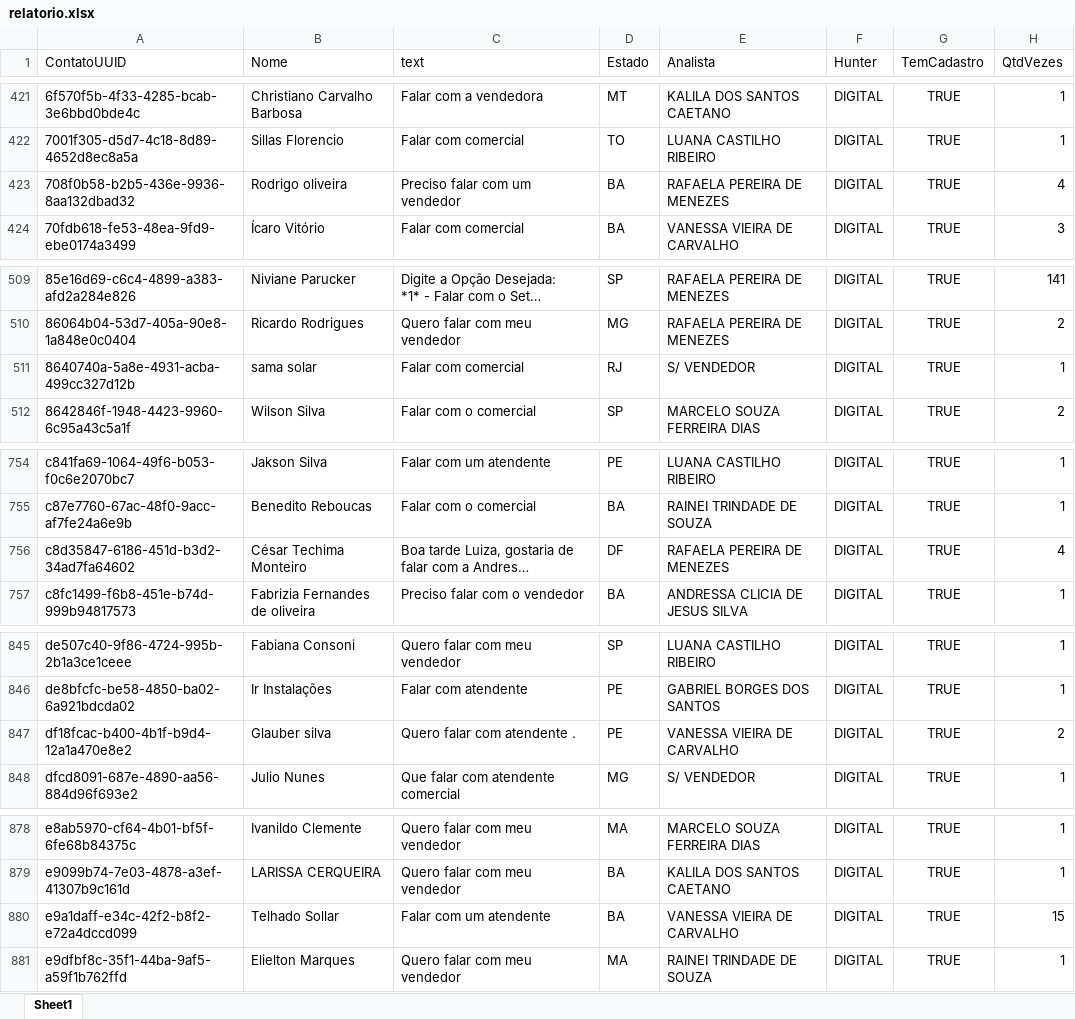
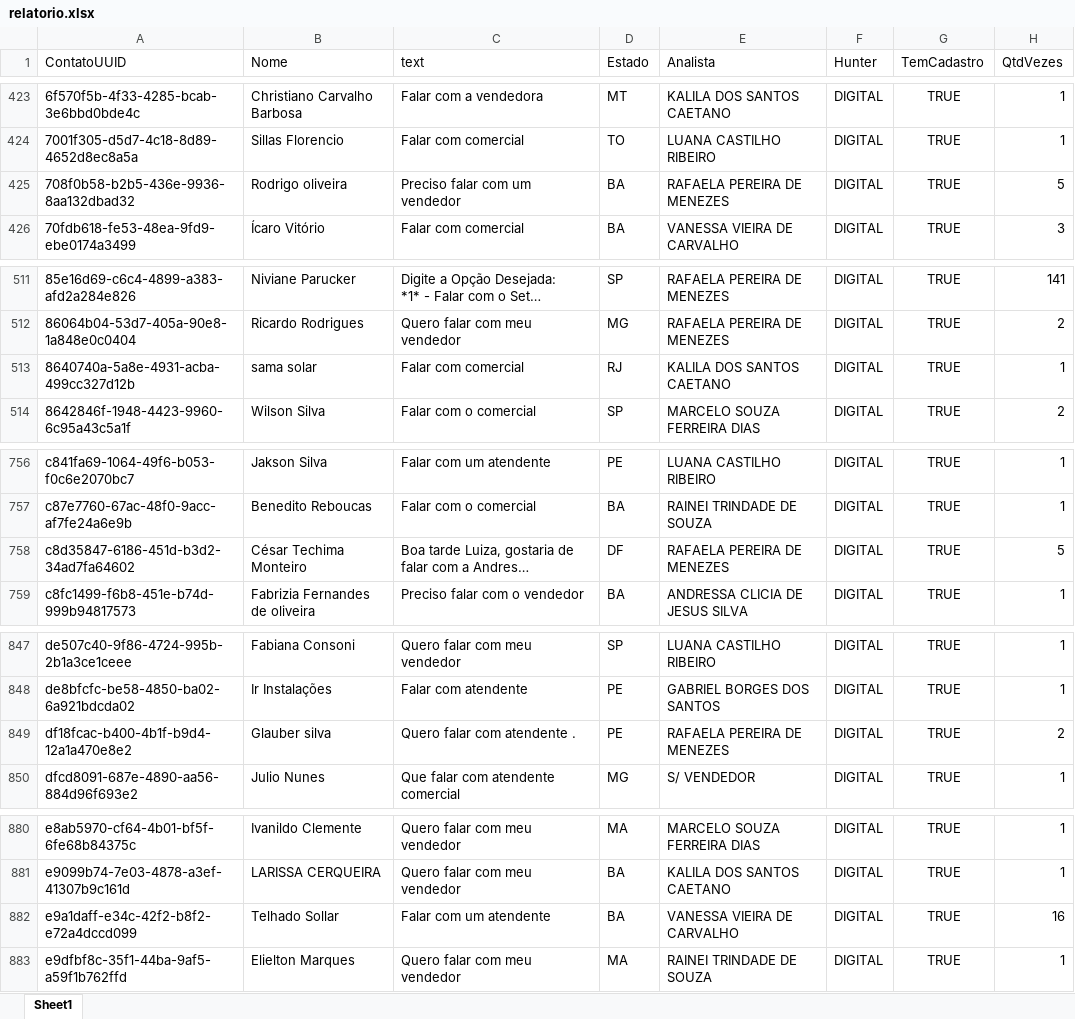
Before and after one commit to Marketing-Amara/weni-relatorio, an Excel workbook: output/relatorio.xlsx, sheet Sheet1, drawn as a sheet; only a part is shown, gaps mark what is left out; long unchanged cells end in …; values as stored, in another font and other column widths than the file's, no borders; addresses are those after the commit; the diff covers the shown part only; the diff names each change by its address in the sheet, - before the commit and + after, or states it on an @@ line.

```diff
--- a/output/relatorio.xlsx (sheet Sheet1)
+++ b/output/relatorio.xlsx (sheet Sheet1)
-H425 (QtdVezes): 4
+H425 (QtdVezes): 5
-E513 (Analista): S/ VENDEDOR
+E513 (Analista): KALILA DOS SANTOS CAETANO
-H758 (QtdVezes): 4
+H758 (QtdVezes): 5
-E849 (Analista): VANESSA VIEIRA DE CARVALHO
+E849 (Analista): RAFAELA PEREIRA DE MENEZES
-H882 (QtdVezes): 15
+H882 (QtdVezes): 16
```
Also changed, not shown: 2 added rows and 7 edited cells elsewhere in this sheet.
